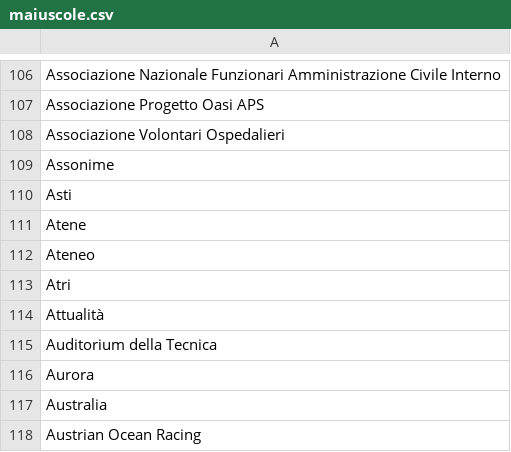
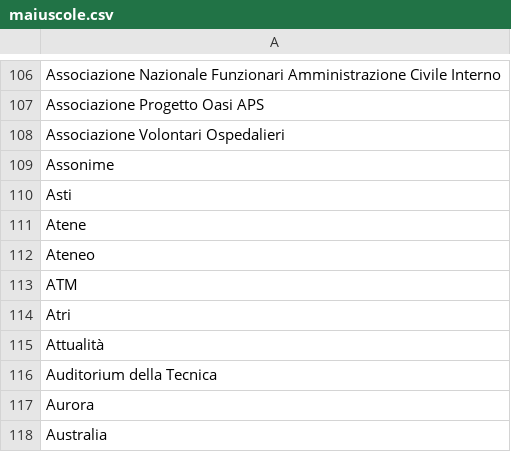
Before and after one commit to fabiusai/WhatsappCopy, a CSV file: maiuscole.csv, drawn as a sheet; only a part is shown, gaps mark what is left out; the shorter side is filled out with more unchanged rows.

Commit message:
Update maiuscole.csv

```diff
--- a/maiuscole.csv
+++ b/maiuscole.csv
@@ -112,2 +112,3 @@ Atene
 Ateneo
+ATM
 Atri
```
